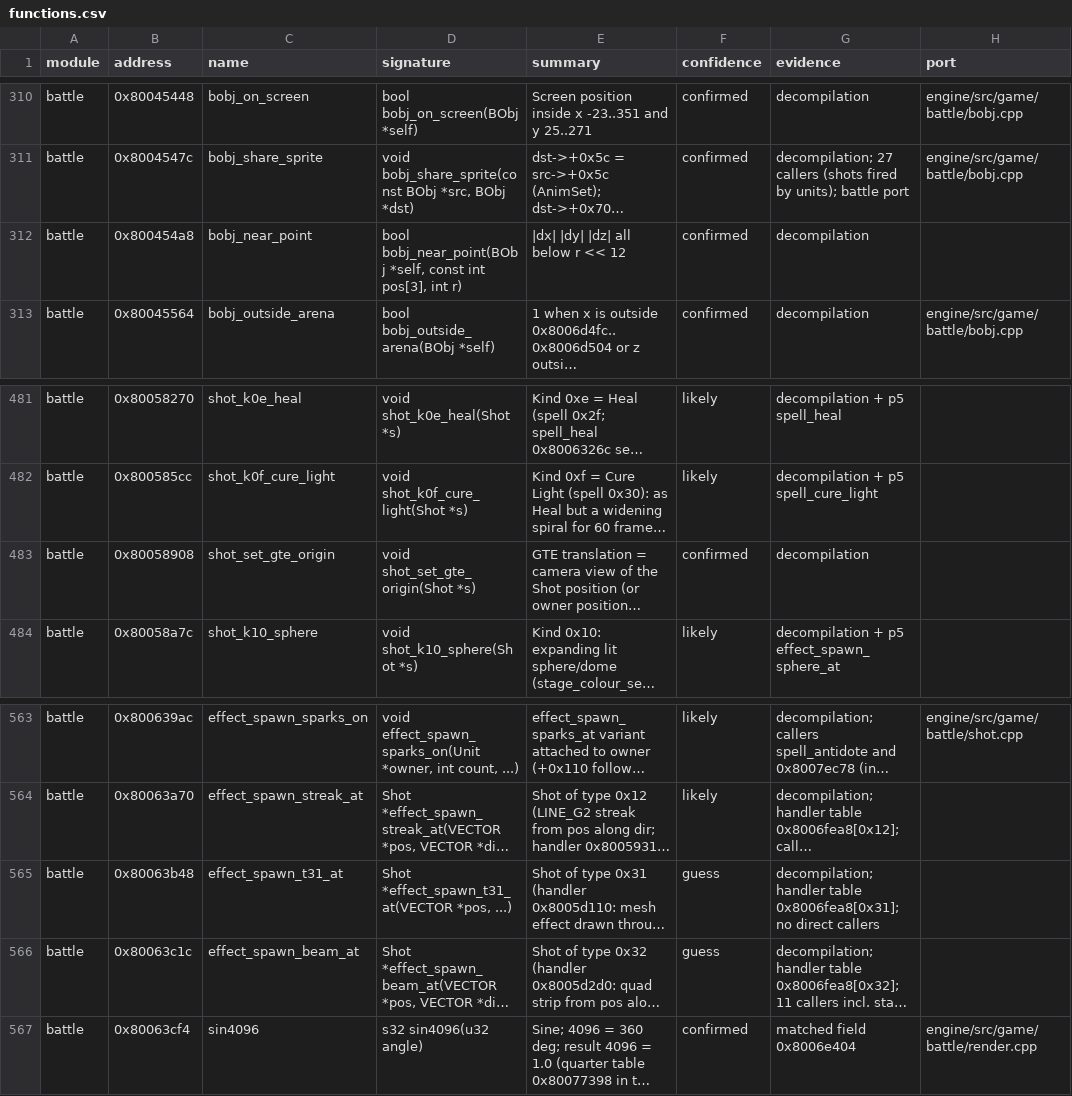
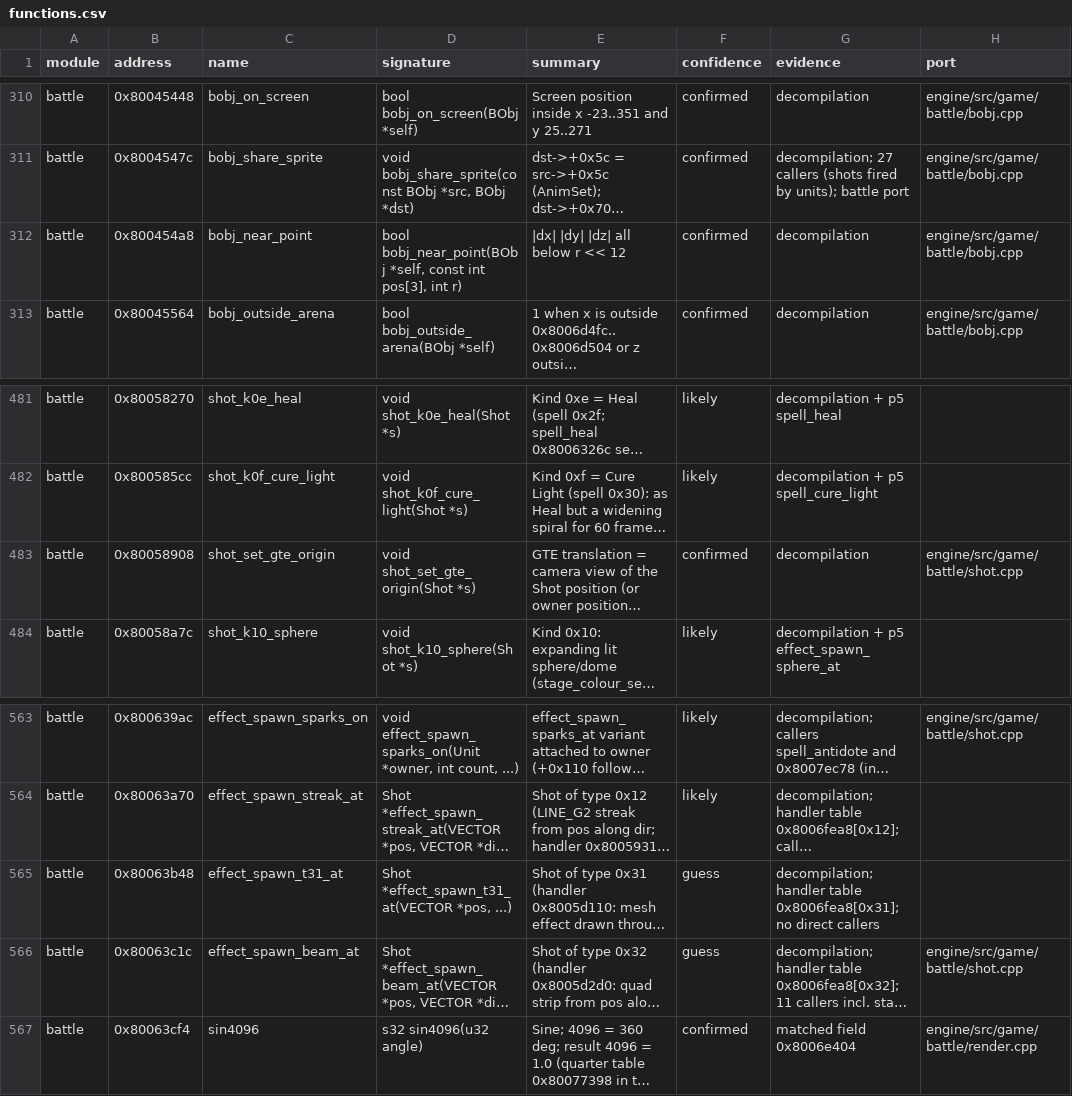
Before and after one commit to IronJade/Shattered-Stars, a CSV file: docs/catalog/functions.csv, drawn as a sheet; only a part is shown, gaps mark what is left out; long unchanged cells end in …; the diff covers the shown part only; the diff names each change by its address in the sheet, - before the commit and + after, or states it on an @@ line.

```diff
--- a/docs/catalog/functions.csv
+++ b/docs/catalog/functions.csv
-H312 (port): (empty)
+H312 (port): engine/src/game/battle/bobj.cpp
-H483 (port): (empty)
+H483 (port): engine/src/game/battle/shot.cpp
-H566 (port): (empty)
+H566 (port): engine/src/game/battle/shot.cpp
```
Also changed, not shown: 16 edited cells elsewhere in this file, 8 other files.
